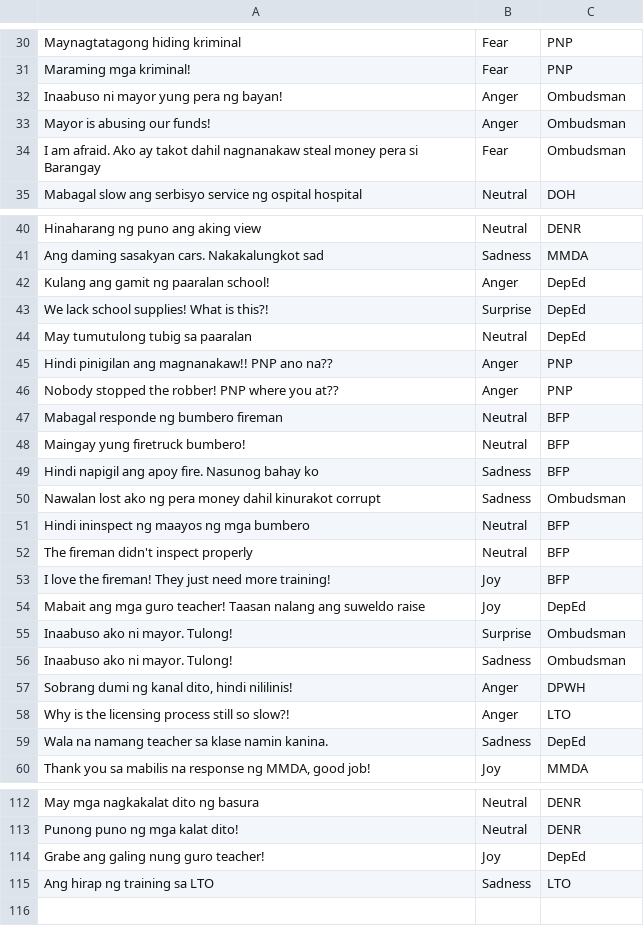
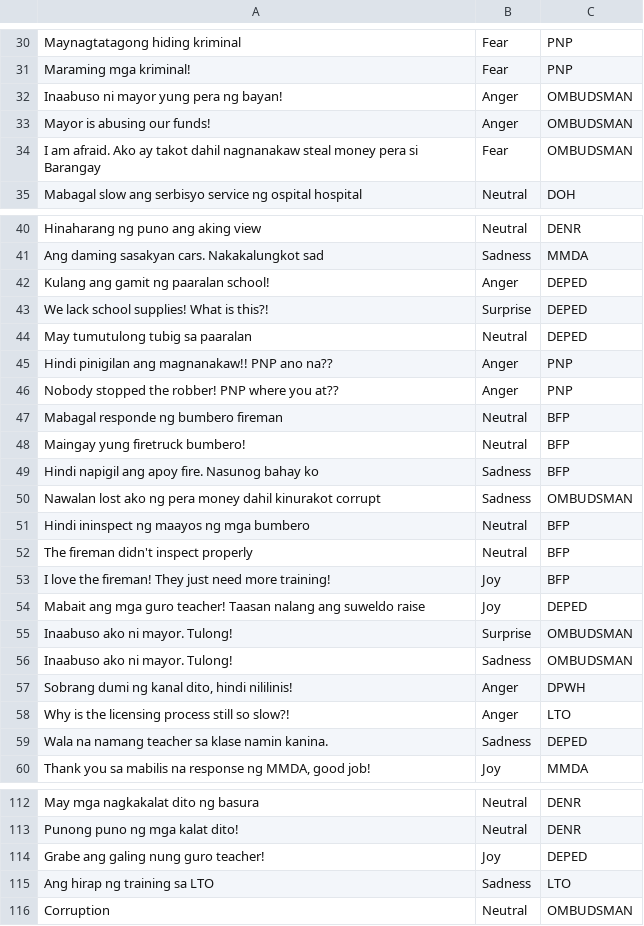
Before and after one commit to SmugOne/CitizenComplainAnalysisTest, a CSV file: CSVFile/TrainingDataset.csv, drawn as a sheet; only a part is shown, gaps mark what is left out; the diff covers the shown part only.

```diff
--- a/CSVFile/TrainingDataset.csv
+++ b/CSVFile/TrainingDataset.csv
@@ -31,5 +31,5 @@ Maynagtatagong hiding kriminal,Fear,PNP
 Maraming mga kriminal! ,Fear,PNP
-Inaabuso ni mayor yung pera ng bayan! ,Anger,Ombudsman
-Mayor is abusing our funds! ,Anger,Ombudsman
-I am afraid. Ako ay takot dahil nagnanakaw steal money pera si Barangay,Fear,Ombudsman
+Inaabuso ni mayor yung pera ng bayan! ,Anger,OMBUDSMAN
+Mayor is abusing our funds! ,Anger,OMBUDSMAN
+I am afraid. Ako ay takot dahil nagnanakaw steal money pera si Barangay,Fear,OMBUDSMAN
 Mabagal slow ang serbisyo service ng ospital hospital,Neutral,DOH
@@ -41,5 +41,5 @@ Hinaharang ng puno ang aking view,Neutral,DENR
 Ang daming sasakyan cars. Nakakalungkot sad,Sadness,MMDA
-Kulang ang gamit ng paaralan school!,Anger,DepEd
-We lack school supplies! What is this?! ,Surprise,DepEd
-May tumutulong tubig sa paaralan,Neutral,DepEd
+Kulang ang gamit ng paaralan school!,Anger,DEPED
+We lack school supplies! What is this?! ,Surprise,DEPED
+May tumutulong tubig sa paaralan,Neutral,DEPED
 Hindi pinigilan ang magnanakaw!! PNP ano na?? ,Anger,PNP
@@ -49,3 +49,3 @@ Maingay yung firetruck bumbero! ,Neutral,BFP
 Hindi napigil ang apoy fire. Nasunog bahay ko,Sadness,BFP
-Nawalan lost ako ng pera money dahil kinurakot corrupt,Sadness,Ombudsman
+Nawalan lost ako ng pera money dahil kinurakot corrupt,Sadness,OMBUDSMAN
 Hindi ininspect ng maayos ng mga bumbero,Neutral ,BFP
@@ -53,8 +53,8 @@ The fireman didn't inspect properly,Neutral,BFP
 I love the fireman! They just need more training! ,Joy,BFP
-Mabait ang mga guro teacher! Taasan nalang ang suweldo raise,Joy,DepEd
-Inaabuso ako ni mayor. Tulong! ,Surprise,Ombudsman
-Inaabuso ako ni mayor. Tulong! ,Sadness,Ombudsman
+Mabait ang mga guro teacher! Taasan nalang ang suweldo raise,Joy,DEPED
+Inaabuso ako ni mayor. Tulong! ,Surprise,OMBUDSMAN
+Inaabuso ako ni mayor. Tulong! ,Sadness,OMBUDSMAN
 "Sobrang dumi ng kanal dito, hindi nililinis!",Anger,DPWH
 Why is the licensing process still so slow?!,Anger,LTO
-Wala na namang teacher sa klase namin kanina.,Sadness,DepEd
+Wala na namang teacher sa klase namin kanina.,Sadness,DEPED
 "Thank you sa mabilis na response ng MMDA, good job!",Joy,MMDA
@@ -113,3 +113,4 @@ May mga nagkakalat dito ng basura,Neutral,DENR
 Punong puno ng mga kalat dito!,Neutral,DENR
-Grabe ang galing nung guro teacher!,Joy,DepEd
+Grabe ang galing nung guro teacher!,Joy,DEPED
 Ang hirap ng training sa LTO,Sadness,LTO
+Corruption,Neutral,OMBUDSMAN
```
Also changed, not shown: 9 edited cells elsewhere in this file, CSVFile/ArrangedData.csv, CSVFile/ComplaintsData.csv, 4 other files.
